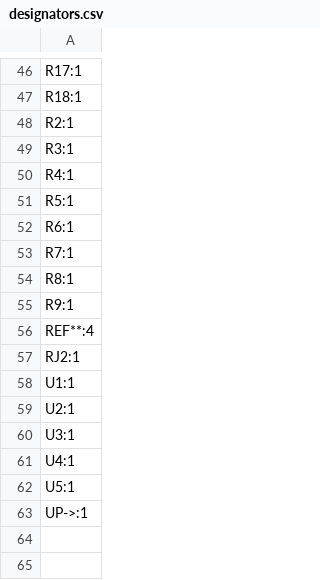
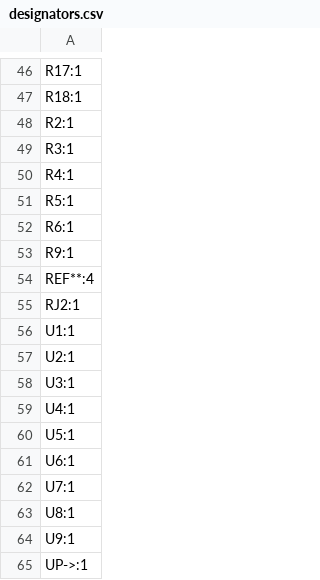
Before and after one commit to neatstranger/Pi-In-The-Skyy, a CSV file: PCB/production/designators.csv, drawn as a sheet; only a part is shown, gaps mark what is left out; removed rows and columns are numbered as before the commit, all else as after; the diff names each change by its address in the sheet, - before the commit and + after, or states it on an @@ line.

```diff
--- a/PCB/production/designators.csv
+++ b/PCB/production/designators.csv
-row 53: R7:1
-row 54: R8:1
+row 61: U6:1
+row 62: U7:1
+row 63: U8:1
+row 64: U9:1
```
Also changed, not shown: PCB/production/bom.csv, PCB/production/positions.csv, 7 other files.
